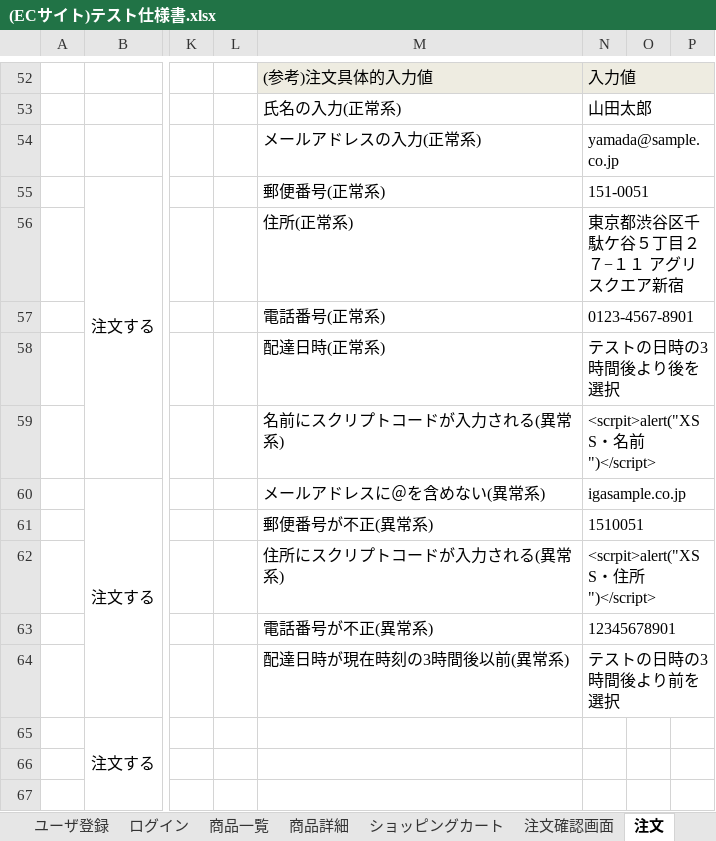
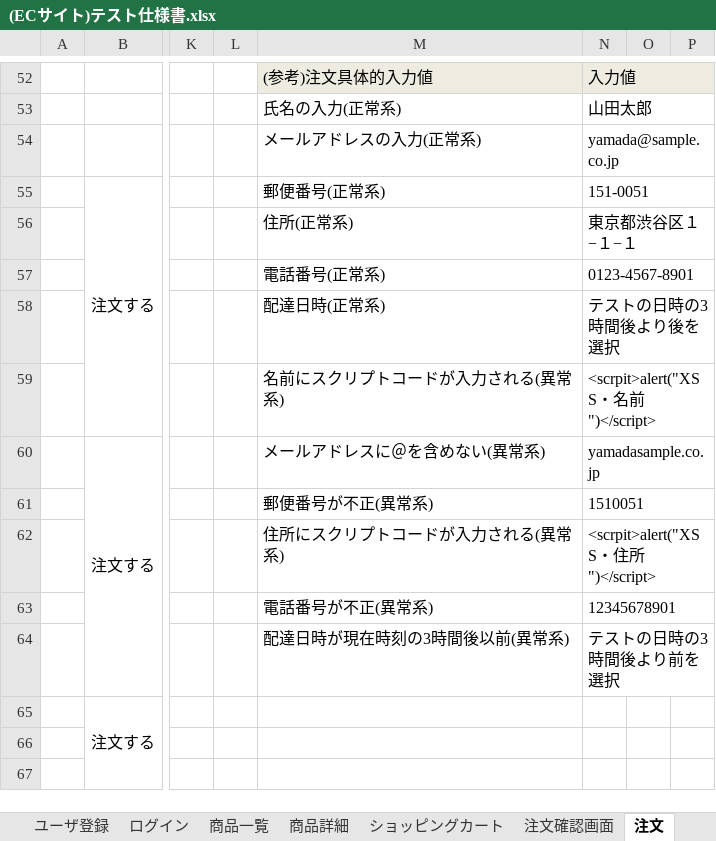
Before and after one commit to igamasayuki/ecsite-project, an Excel workbook: 6.テスト仕様書/(ECサイト)テスト仕様書.xlsx, sheet 注文, drawn as a sheet; only a part is shown, gaps mark what is left out; values as stored, in another font and other column widths than the file's, no borders; the diff names each change by its address in the sheet, - before the commit and + after, or states it on an @@ line.

```diff
--- a/6.テスト仕様書/(ECサイト)テスト仕様書.xlsx (sheet 注文)
+++ b/6.テスト仕様書/(ECサイト)テスト仕様書.xlsx (sheet 注文)
-N56: 東京都渋谷区千駄ケ谷５丁目２７−１１ アグリスクエア新宿
+N56: 東京都渋谷区１−１−１
-N60: igasample.co.jp
+N60: yamadasample.co.jp
```
Also changed, not shown: sheet ユーザ登録, 1 other file.
